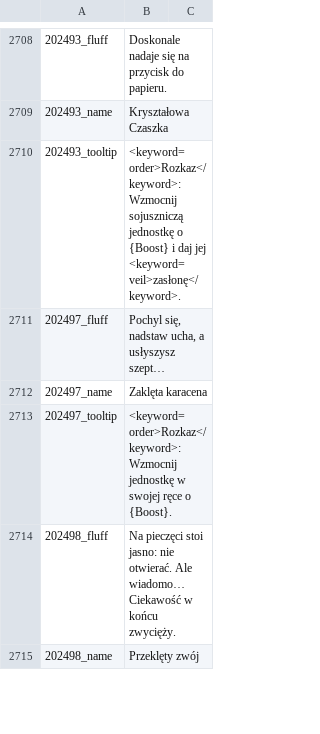
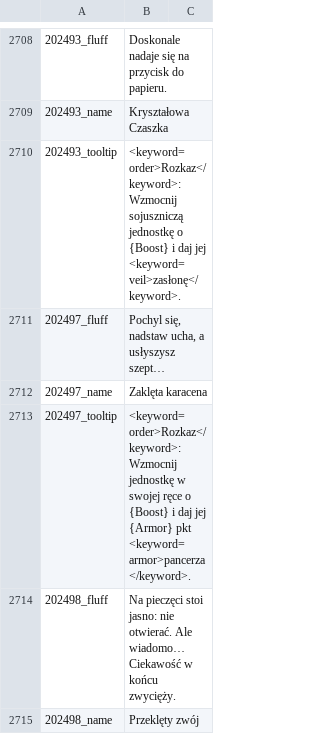
Before and after one commit to AlejandroSanzS/Gwent_Data_Processing, a CSV file: data/Localization/pl-pl.csv, drawn as a sheet; only a part is shown, gaps mark what is left out; the diff covers the shown part only.

```diff
--- a/data/Localization/pl-pl.csv
+++ b/data/Localization/pl-pl.csv
@@ -2712,3 +2712,3 @@
 202497_name;Zaklęta karacena
-202497_tooltip;<keyword=order>Rozkaz</keyword>: Wzmocnij jednostkę w swojej ręce o {Boost}.
+202497_tooltip;<keyword=order>Rozkaz</keyword>: Wzmocnij jednostkę w swojej ręce o {Boost} i daj jej {Armor} pkt <keyword=armor>pancerza</keyword>.
 202498_fluff;Na pieczęci stoi jasno: nie otwierać. Ale wiadomo… Ciekawość w końcu zwycięży.
```
Also changed, not shown: 6 added rows and 71 edited cells elsewhere in this file, data/Localization/fr-fr.csv, data/Localization/it-it.csv, 20 other files.
